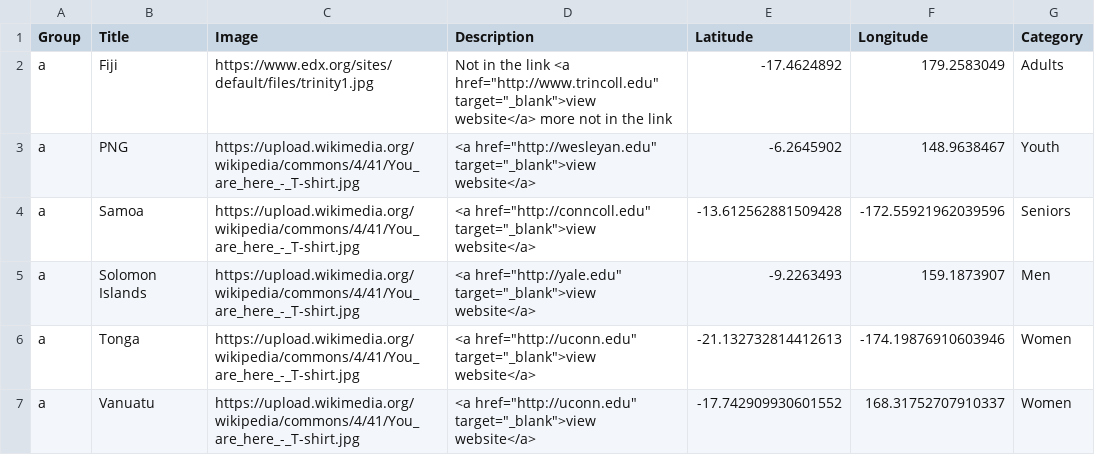
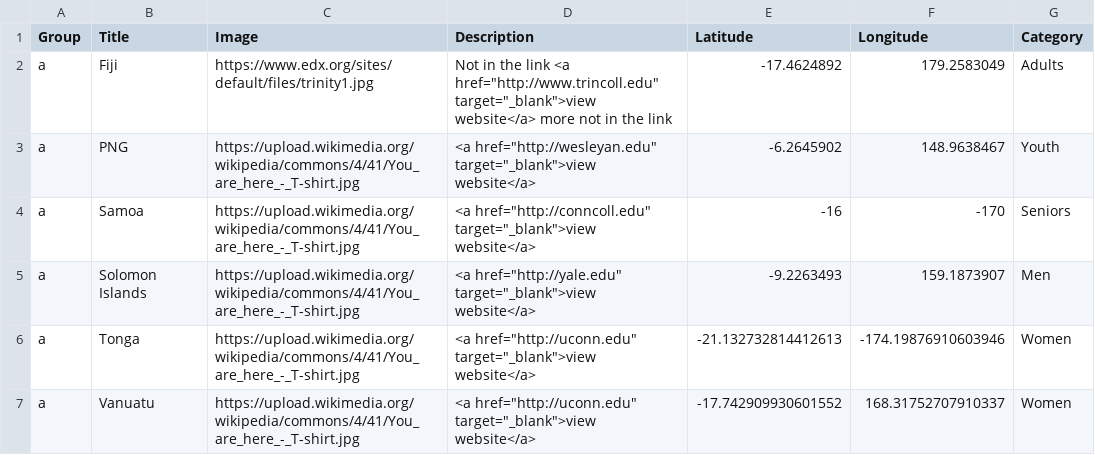
Before and after one commit to arthurdoyle1/testdemo1, a CSV file: data.csv, drawn as a sheet.

Commit message:
Update data.csv

```diff
--- a/data.csv
+++ b/data.csv
@@ -3,3 +3,3 @@ a,Fiji,https://www.edx.org/sites/default/files/trinity1.jpg,"Not in the link <a
 a,PNG,https://upload.wikimedia.org/wikipedia/commons/4/41/You_are_here_-_T-shirt.jpg,"<a href=""http://wesleyan.edu"" target=""_blank"">view website</a>",-6.2645902,148.9638467,Youth
-a,Samoa,https://upload.wikimedia.org/wikipedia/commons/4/41/You_are_here_-_T-shirt.jpg,"<a href=""http://conncoll.edu"" target=""_blank"">view website</a>",-13.612562881509428,-172.55921962039596,Seniors
+a,Samoa,https://upload.wikimedia.org/wikipedia/commons/4/41/You_are_here_-_T-shirt.jpg,"<a href=""http://conncoll.edu"" target=""_blank"">view website</a>",-16,-170,Seniors
 a,Solomon Islands,https://upload.wikimedia.org/wikipedia/commons/4/41/You_are_here_-_T-shirt.jpg,"<a href=""http://yale.edu"" target=""_blank"">view website</a>",-9.2263493,159.1873907,Men
```
